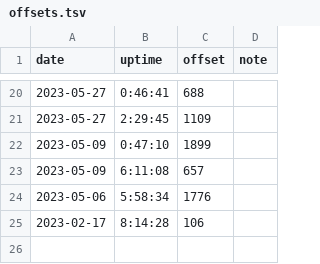
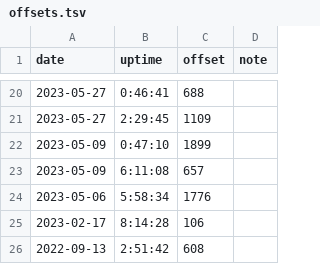
Before and after one commit to nbros/ong_music, a TSV file: offsets.tsv, drawn as a sheet; only a part is shown, gaps mark what is left out; the diff names each change by its address in the sheet, - before the commit and + after, or states it on an @@ line.

Commit message:
Offsets of 2022-09-13: only at 2:51:42 +10:08
2:51:42	608

```diff
--- a/offsets.tsv
+++ b/offsets.tsv
+row 26: 2022-09-13 | 2:51:42 | 608
```
